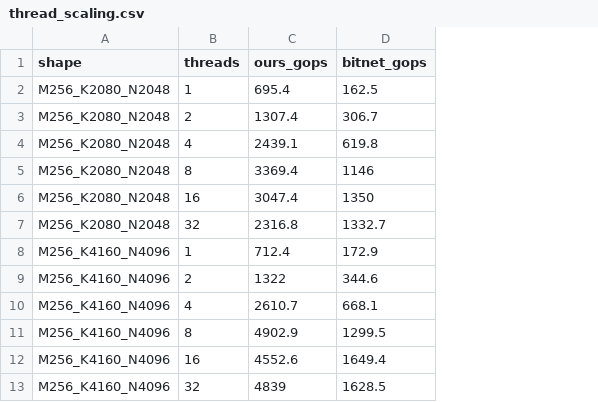
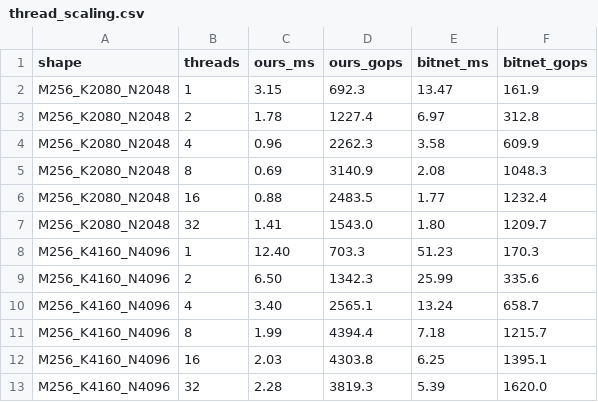
Before and after one commit to tommyyliu/lut_mm, a CSV file: results/thread_scaling.csv, drawn as a sheet; addresses are those after the commit; the diff names each change by its address in the sheet, - before the commit and + after, or states it on an @@ line.

```diff
--- a/results/thread_scaling.csv
+++ b/results/thread_scaling.csv
+column C (ours_ms), rows 2-13: 3.15 | 1.78 | 0.96 | 0.69 | 0.88 | 1.41 | 12.40 | 6.50 | 3.40 | 1.99 | 2.03 | 2.28
+column E (bitnet_ms), rows 2-13: 13.47 | 6.97 | 3.58 | 2.08 | 1.77 | 1.80 | 51.23 | 25.99 | 13.24 | 7.18 | 6.25 | 5.39
-D2 (ours_gops): 695.4
+D2 (ours_gops): 692.3
-F2 (bitnet_gops): 162.5
+F2 (bitnet_gops): 161.9
-D3 (ours_gops): 1307.4
+D3 (ours_gops): 1227.4
-F3 (bitnet_gops): 306.7
+F3 (bitnet_gops): 312.8
-D4 (ours_gops): 2439.1
+D4 (ours_gops): 2262.3
-F4 (bitnet_gops): 619.8
+F4 (bitnet_gops): 609.9
-D5 (ours_gops): 3369.4
+D5 (ours_gops): 3140.9
-F5 (bitnet_gops): 1146
+F5 (bitnet_gops): 1048.3
-D6 (ours_gops): 3047.4
+D6 (ours_gops): 2483.5
-F6 (bitnet_gops): 1350
+F6 (bitnet_gops): 1232.4
-D7 (ours_gops): 2316.8
+D7 (ours_gops): 1543.0
-F7 (bitnet_gops): 1332.7
+F7 (bitnet_gops): 1209.7
-D8 (ours_gops): 712.4
+D8 (ours_gops): 703.3
-F8 (bitnet_gops): 172.9
+F8 (bitnet_gops): 170.3
-D9 (ours_gops): 1322
+D9 (ours_gops): 1342.3
-F9 (bitnet_gops): 344.6
+F9 (bitnet_gops): 335.6
-D10 (ours_gops): 2610.7
+D10 (ours_gops): 2565.1
-F10 (bitnet_gops): 668.1
+F10 (bitnet_gops): 658.7
-D11 (ours_gops): 4902.9
+D11 (ours_gops): 4394.4
-F11 (bitnet_gops): 1299.5
+F11 (bitnet_gops): 1215.7
-D12 (ours_gops): 4552.6
+D12 (ours_gops): 4303.8
-F12 (bitnet_gops): 1649.4
+F12 (bitnet_gops): 1395.1
-D13 (ours_gops): 4839
+D13 (ours_gops): 3819.3
-F13 (bitnet_gops): 1628.5
+F13 (bitnet_gops): 1620.0
```
Also changed, not shown: 6 other files.
